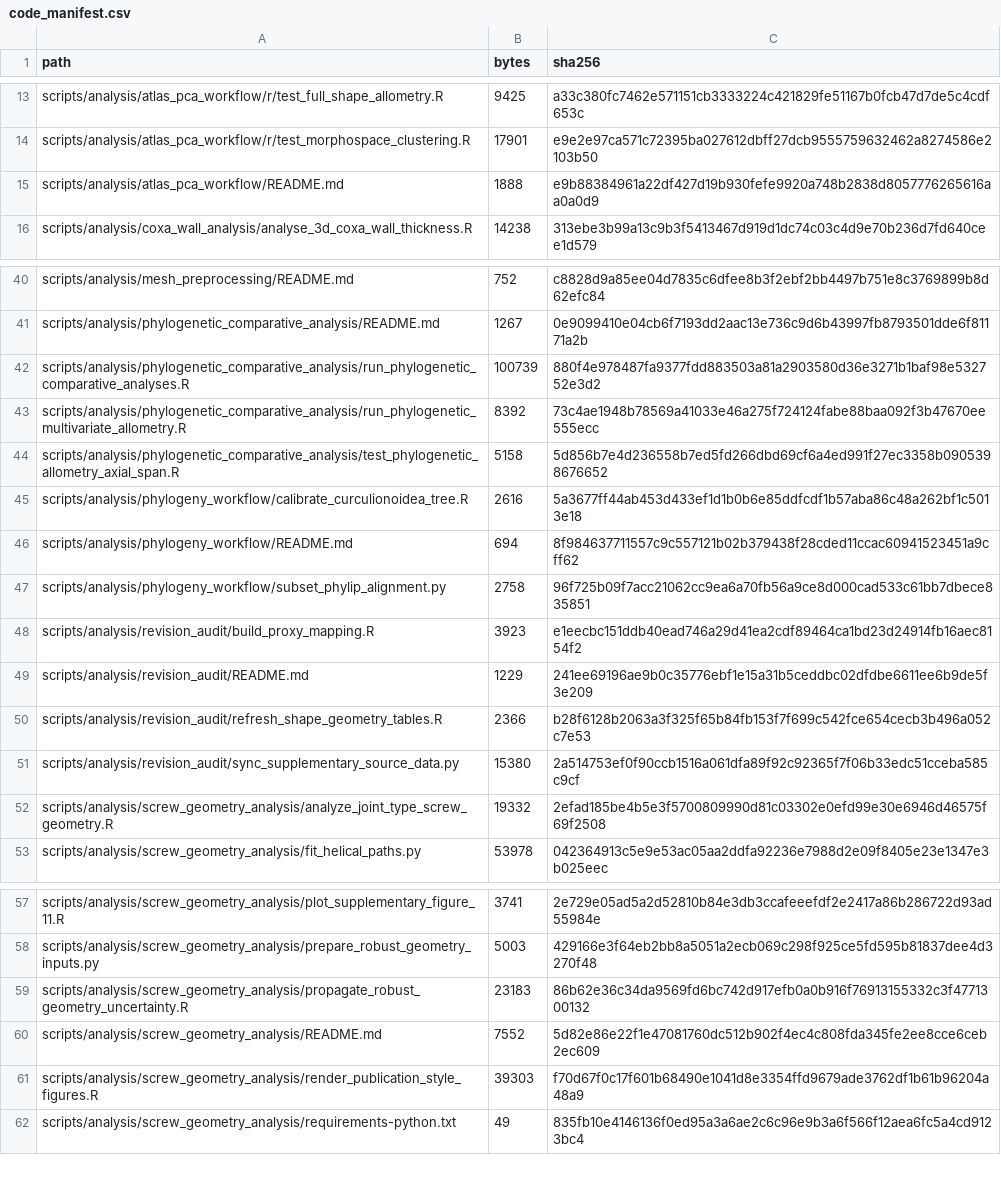
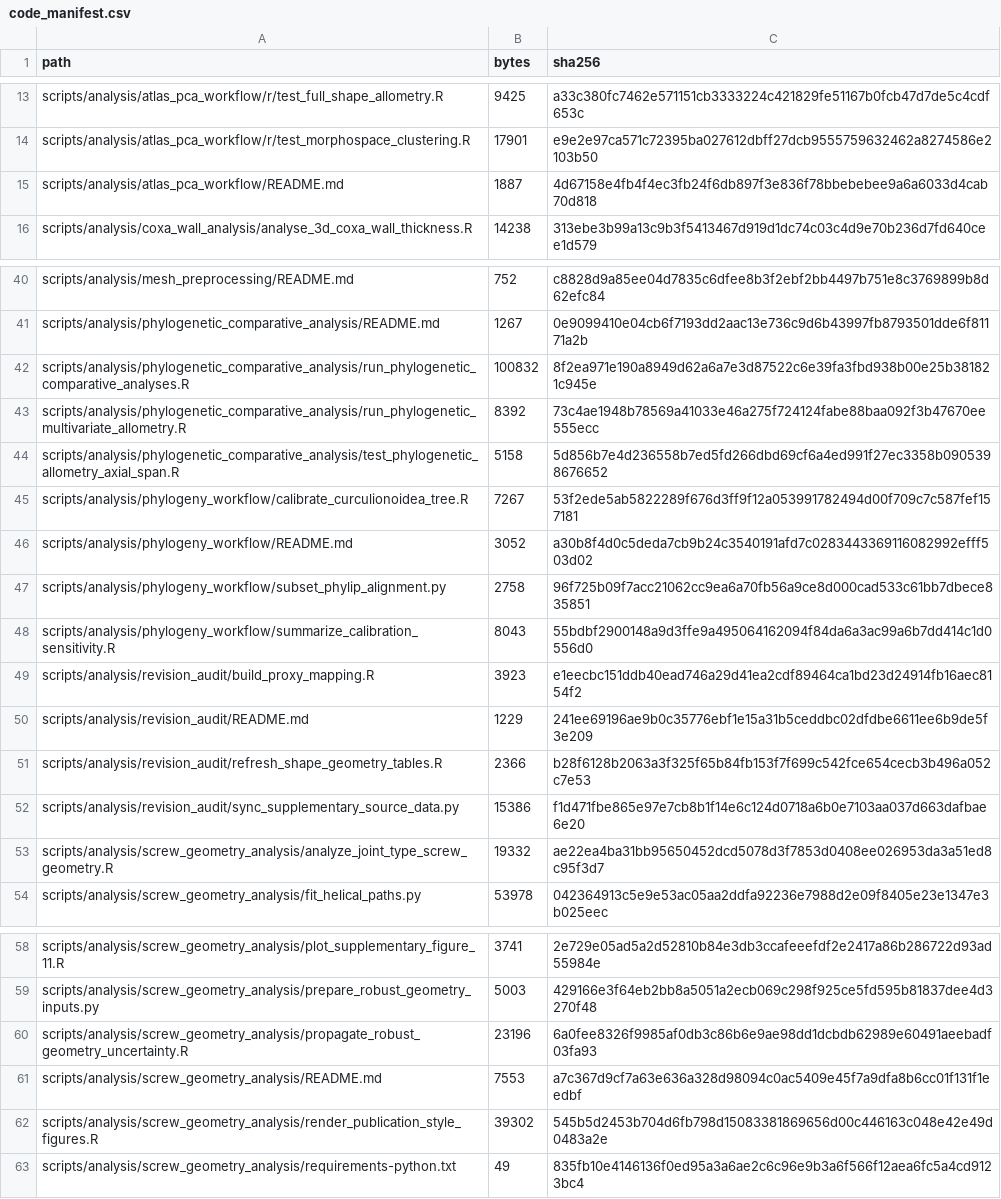
Before and after one commit to heinjenny95/weevil-coxa-trochanter-joint-evolution, a CSV file: scripts/code_manifest.csv, drawn as a sheet; only a part is shown, gaps mark what is left out; the diff covers the shown part only.

Commit message:
Document calibration provenance and add 195 Ma sensitivity

```diff
--- a/scripts/code_manifest.csv
+++ b/scripts/code_manifest.csv
@@ -14,3 +14,3 @@
 "scripts/analysis/atlas_pca_workflow/r/test_morphospace_clustering.R","17901","e9e2e97ca571c72395ba027612dbff27dcb9555759632462a8274586e2103b50"
-"scripts/analysis/atlas_pca_workflow/README.md","1888","e9b88384961a22df427d19b930fefe9920a748b2838d8057776265616aa0a0d9"
+"scripts/analysis/atlas_pca_workflow/README.md","1887","4d67158e4fb4f4ec3fb24f6db897f3e836f78bbebebee9a6a6033d4cab70d818"
 "scripts/analysis/coxa_wall_analysis/analyse_3d_coxa_wall_thickness.R","14238","313ebe3b99a13c9b3f5413467d919d1dc74c03c4d9e70b236d7fd640cee1d579"
@@ -41,8 +41,9 @@
 "scripts/analysis/phylogenetic_comparative_analysis/README.md","1267","0e9099410e04cb6f7193dd2aac13e736c9d6b43997fb8793501dde6f81171a2b"
-"scripts/analysis/phylogenetic_comparative_analysis/run_phylogenetic_comparative_analyses.R","100739","880f4e978487fa9377fdd883503a81a2903580d36e3271b1baf98e532752e3d2"
+"scripts/analysis/phylogenetic_comparative_analysis/run_phylogenetic_comparative_analyses.R","100832","8f2ea971e190a8949d62a6a7e3d87522c6e39fa3fbd938b00e25b381821c945e"
 "scripts/analysis/phylogenetic_comparative_analysis/run_phylogenetic_multivariate_allometry.R","8392","73c4ae1948b78569a41033e46a275f724124fabe88baa092f3b47670ee555ecc"
 "scripts/analysis/phylogenetic_comparative_analysis/test_phylogenetic_allometry_axial_span.R","5158","5d856b7e4d236558b7ed5fd266dbd69cf6a4ed991f27ec3358b0905398676652"
-"scripts/analysis/phylogeny_workflow/calibrate_curculionoidea_tree.R","2616","5a3677ff44ab453d433ef1d1b0b6e85ddfcdf1b57aba86c48a262bf1c5013e18"
-"scripts/analysis/phylogeny_workflow/README.md","694","8f984637711557c9c557121b02b379438f28cded11ccac60941523451a9cff62"
+"scripts/analysis/phylogeny_workflow/calibrate_curculionoidea_tree.R","7267","53f2ede5ab5822289f676d3ff9f12a053991782494d00f709c7c587fef157181"
+"scripts/analysis/phylogeny_workflow/README.md","3052","a30b8f4d0c5deda7cb9b24c3540191afd7c0283443369116082992efff503d02"
 "scripts/analysis/phylogeny_workflow/subset_phylip_alignment.py","2758","96f725b09f7acc21062cc9ea6a70fb56a9ce8d000cad533c61bb7dbece835851"
+"scripts/analysis/phylogeny_workflow/summarize_calibration_sensitivity.R","8043","55bdbf2900148a9d3ffe9a495064162094f84da6a3ac99a6b7dd414c1d0556d0"
 "scripts/analysis/revision_audit/build_proxy_mapping.R","3923","e1eecbc151ddb40ead746a29d41ea2cdf89464ca1bd23d24914fb16aec8154f2"
@@ -50,4 +51,4 @@
 "scripts/analysis/revision_audit/refresh_shape_geometry_tables.R","2366","b28f6128b2063a3f325f65b84fb153f7f699c542fce654cecb3b496a052c7e53"
-"scripts/analysis/revision_audit/sync_supplementary_source_data.py","15380","2a514753ef0f90ccb1516a061dfa89f92c92365f7f06b33edc51cceba585c9cf"
-"scripts/analysis/screw_geometry_analysis/analyze_joint_type_screw_geometry.R","19332","2efad185be4b5e3f5700809990d81c03302e0efd99e30e6946d46575f69f2508"
+"scripts/analysis/revision_audit/sync_supplementary_source_data.py","15386","f1d471fbe865e97e7cb8b1f14e6c124d0718a6b0e7103aa037d663dafbae6e20"
+"scripts/analysis/screw_geometry_analysis/analyze_joint_type_screw_geometry.R","19332","ae22ea4ba31bb95650452dcd5078d3f7853d0408ee026953da3a51ed8c95f3d7"
 "scripts/analysis/screw_geometry_analysis/fit_helical_paths.py","53978","042364913c5e9e53ac05aa2ddfa92236e7988d2e09f8405e23e1347e3b025eec"
@@ -58,5 +59,5 @@
 "scripts/analysis/screw_geometry_analysis/prepare_robust_geometry_inputs.py","5003","429166e3f64eb2bb8a5051a2ecb069c298f925ce5fd595b81837dee4d3270f48"
-"scripts/analysis/screw_geometry_analysis/propagate_robust_geometry_uncertainty.R","23183","86b62e36c34da9569fd6bc742d917efb0a0b916f76913155332c3f4771300132"
-"scripts/analysis/screw_geometry_analysis/README.md","7552","5d82e86e22f1e47081760dc512b902f4ec4c808fda345fe2ee8cce6ceb2ec609"
-"scripts/analysis/screw_geometry_analysis/render_publication_style_figures.R","39303","f70d67f0c17f601b68490e1041d8e3354ffd9679ade3762df1b61b96204a48a9"
+"scripts/analysis/screw_geometry_analysis/propagate_robust_geometry_uncertainty.R","23196","6a0fee8326f9985af0db3c86b6e9ae98dd1dcbdb62989e60491aeebadf03fa93"
+"scripts/analysis/screw_geometry_analysis/README.md","7553","a7c367d9cf7a63e636a328d98094c0ac5409e45f7a9dfa8b6cc01f131f1eedbf"
+"scripts/analysis/screw_geometry_analysis/render_publication_style_figures.R","39302","545b5d2453b704d6fb798d15083381869656d00c446163c048e42e49d0483a2e"
 "scripts/analysis/screw_geometry_analysis/requirements-python.txt","49","835fb10e4146136f0ed95a3a6ae2c6c96e9b3a6f566f12aea6fc5a4cd9123bc4"
```
Also changed, not shown: 5 edited cells elsewhere in this file, 30 other files.
